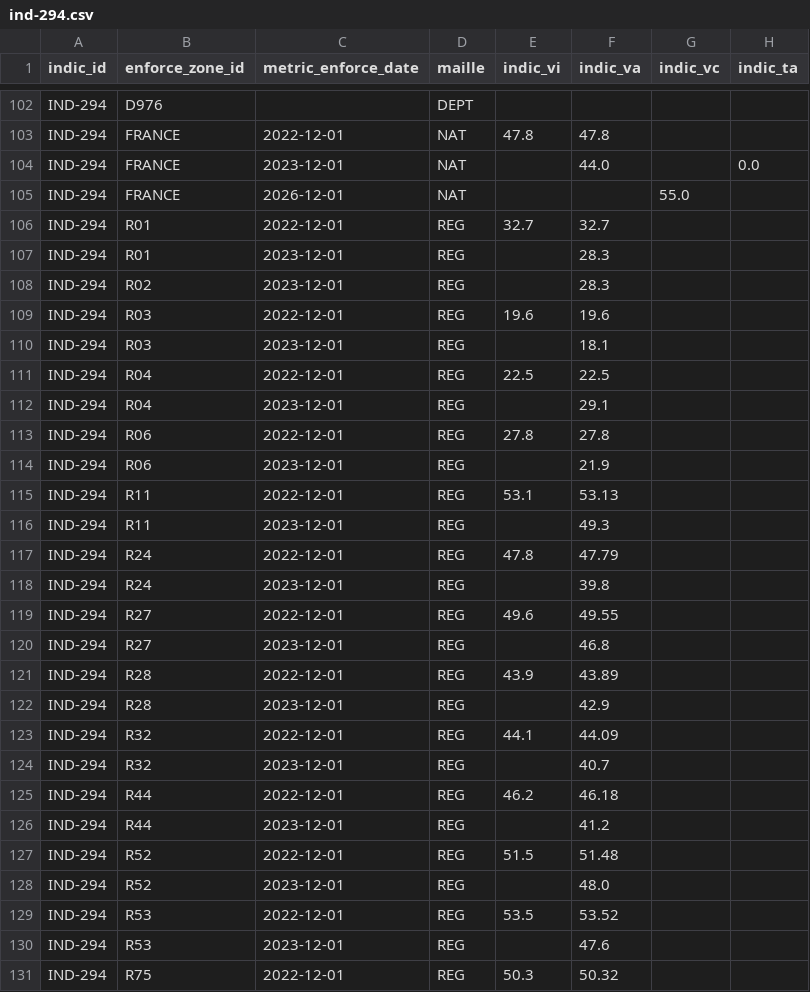
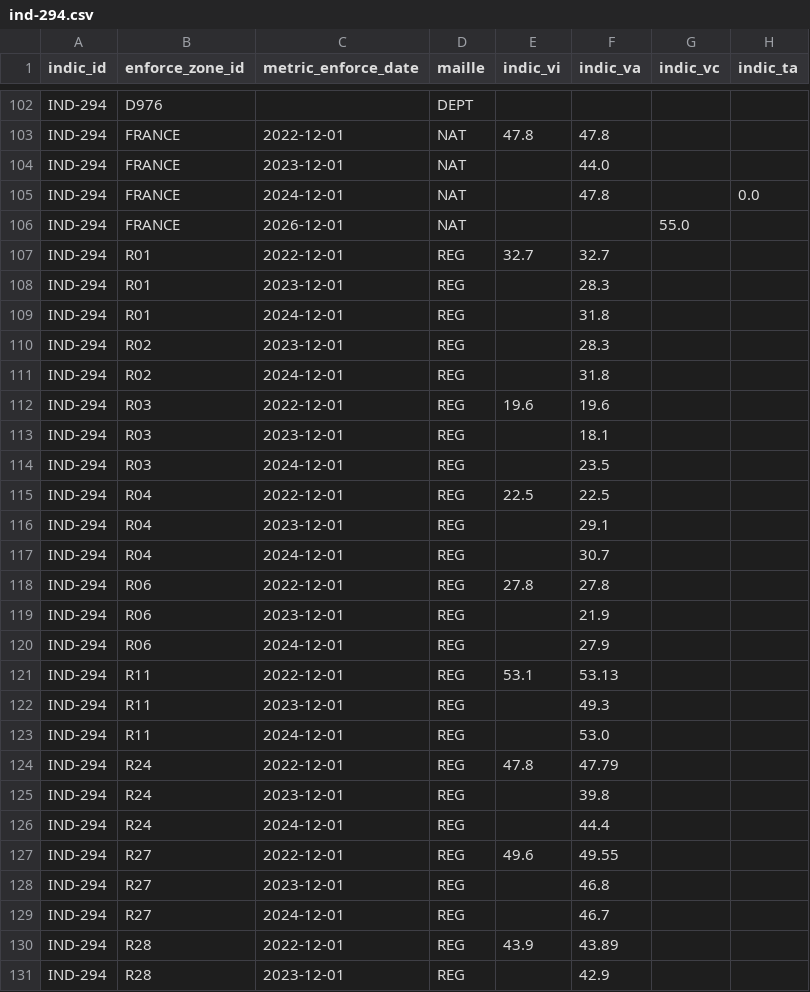
Before and after one commit to DITP-pilotage/barometre-resultats, a CSV file: data/ind-294.csv, drawn as a sheet; only a part is shown, gaps mark what is left out; the shorter side is filled out with more unchanged rows; the diff covers the shown part only.

```diff
--- a/data/ind-294.csv
+++ b/data/ind-294.csv
@@ -103,3 +103,4 @@ IND-294,D976,,DEPT,,,,
 IND-294,FRANCE,2022-12-01,NAT,47.8,47.8,,
-IND-294,FRANCE,2023-12-01,NAT,,44.0,,0.0
+IND-294,FRANCE,2023-12-01,NAT,,44.0,,
+IND-294,FRANCE,2024-12-01,NAT,,47.8,,0.0
 IND-294,FRANCE,2026-12-01,NAT,,,55.0,
@@ -107,15 +108,23 @@ IND-294,R01,2022-12-01,REG,32.7,32.7,,
 IND-294,R01,2023-12-01,REG,,28.3,,
+IND-294,R01,2024-12-01,REG,,31.8,,
 IND-294,R02,2023-12-01,REG,,28.3,,
+IND-294,R02,2024-12-01,REG,,31.8,,
 IND-294,R03,2022-12-01,REG,19.6,19.6,,
 IND-294,R03,2023-12-01,REG,,18.1,,
+IND-294,R03,2024-12-01,REG,,23.5,,
 IND-294,R04,2022-12-01,REG,22.5,22.5,,
 IND-294,R04,2023-12-01,REG,,29.1,,
+IND-294,R04,2024-12-01,REG,,30.7,,
 IND-294,R06,2022-12-01,REG,27.8,27.8,,
 IND-294,R06,2023-12-01,REG,,21.9,,
+IND-294,R06,2024-12-01,REG,,27.9,,
 IND-294,R11,2022-12-01,REG,53.1,53.13,,
 IND-294,R11,2023-12-01,REG,,49.3,,
+IND-294,R11,2024-12-01,REG,,53.0,,
 IND-294,R24,2022-12-01,REG,47.8,47.79,,
 IND-294,R24,2023-12-01,REG,,39.8,,
+IND-294,R24,2024-12-01,REG,,44.4,,
 IND-294,R27,2022-12-01,REG,49.6,49.55,,
 IND-294,R27,2023-12-01,REG,,46.8,,
+IND-294,R27,2024-12-01,REG,,46.7,,
 IND-294,R28,2022-12-01,REG,43.9,43.89,,
```
Also changed, not shown: 10 added rows elsewhere in this file, data/ind-297.csv, data/ind-819.csv, 1 other file.
